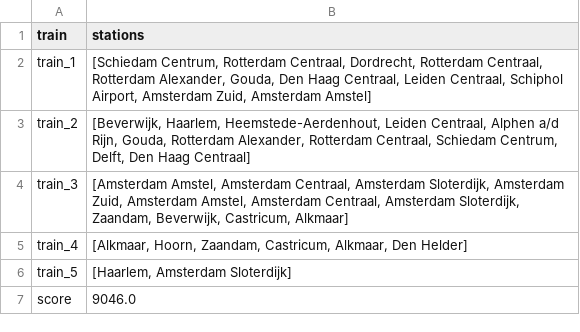
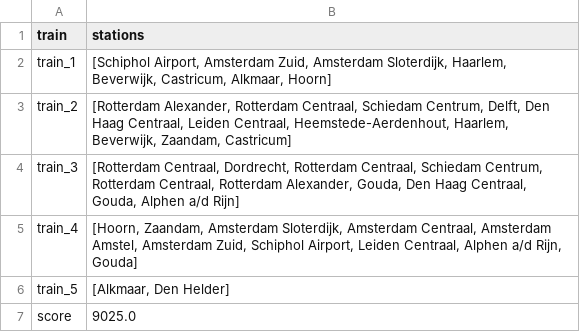
Before and after one commit to LKprog/bonsai, a CSV file: output/Holland/random-solution.csv, drawn as a sheet.

```diff
--- a/output/Holland/random-solution.csv
+++ b/output/Holland/random-solution.csv
@@ -1,7 +1,7 @@
 train,stations
-train_1,"[Schiedam Centrum, Rotterdam Centraal, Dordrecht, Rotterdam Centraal, Rotterdam Alexander, Gouda, Den Haag Centraal, Leiden Centraal, Schiphol Airport, Amsterdam Zuid, Amsterdam Amstel]"
-train_2,"[Beverwijk, Haarlem, Heemstede-Aerdenhout, Leiden Centraal, Alphen a/d Rijn, Gouda, Rotterdam Alexander, Rotterdam Centraal, Schiedam Centrum, Delft, Den Haag Centraal]"
-train_3,"[Amsterdam Amstel, Amsterdam Centraal, Amsterdam Sloterdijk, Amsterdam Zuid, Amsterdam Amstel, Amsterdam Centraal, Amsterdam Sloterdijk, Zaandam, Beverwijk, Castricum, Alkmaar]"
-train_4,"[Alkmaar, Hoorn, Zaandam, Castricum, Alkmaar, Den Helder]"
-train_5,"[Haarlem, Amsterdam Sloterdijk]"
-score,9046.0
+train_1,"[Schiphol Airport, Amsterdam Zuid, Amsterdam Sloterdijk, Haarlem, Beverwijk, Castricum, Alkmaar, Hoorn]"
+train_2,"[Rotterdam Alexander, Rotterdam Centraal, Schiedam Centrum, Delft, Den Haag Centraal, Leiden Centraal, Heemstede-Aerdenhout, Haarlem, Beverwijk, Zaandam, Castricum]"
+train_3,"[Rotterdam Centraal, Dordrecht, Rotterdam Centraal, Schiedam Centrum, Rotterdam Centraal, Rotterdam Alexander, Gouda, Den Haag Centraal, Gouda, Alphen a/d Rijn]"
+train_4,"[Hoorn, Zaandam, Amsterdam Sloterdijk, Amsterdam Centraal, Amsterdam Amstel, Amsterdam Zuid, Schiphol Airport, Leiden Centraal, Alphen a/d Rijn, Gouda]"
+train_5,"[Alkmaar, Den Helder]"
+score,9025.0
```
Also changed, not shown: output/Holland/depthfirst-solution.csv, output/Holland/greedy-hillclimber-solution.csv, 14 other files.
